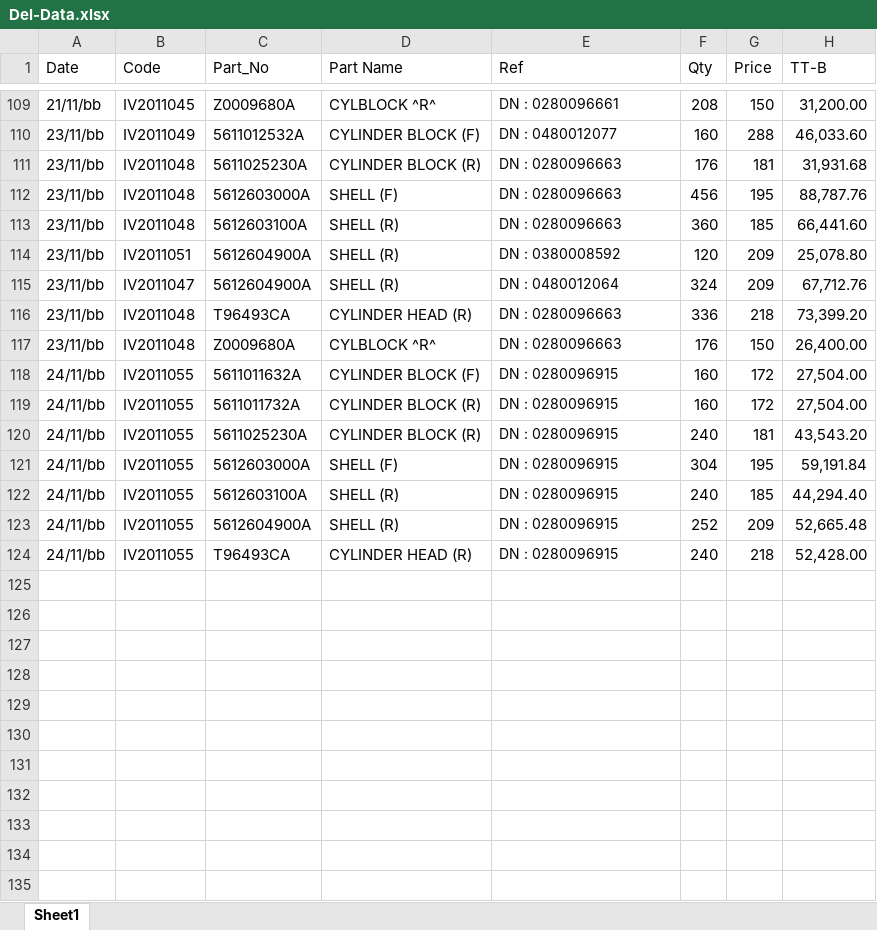
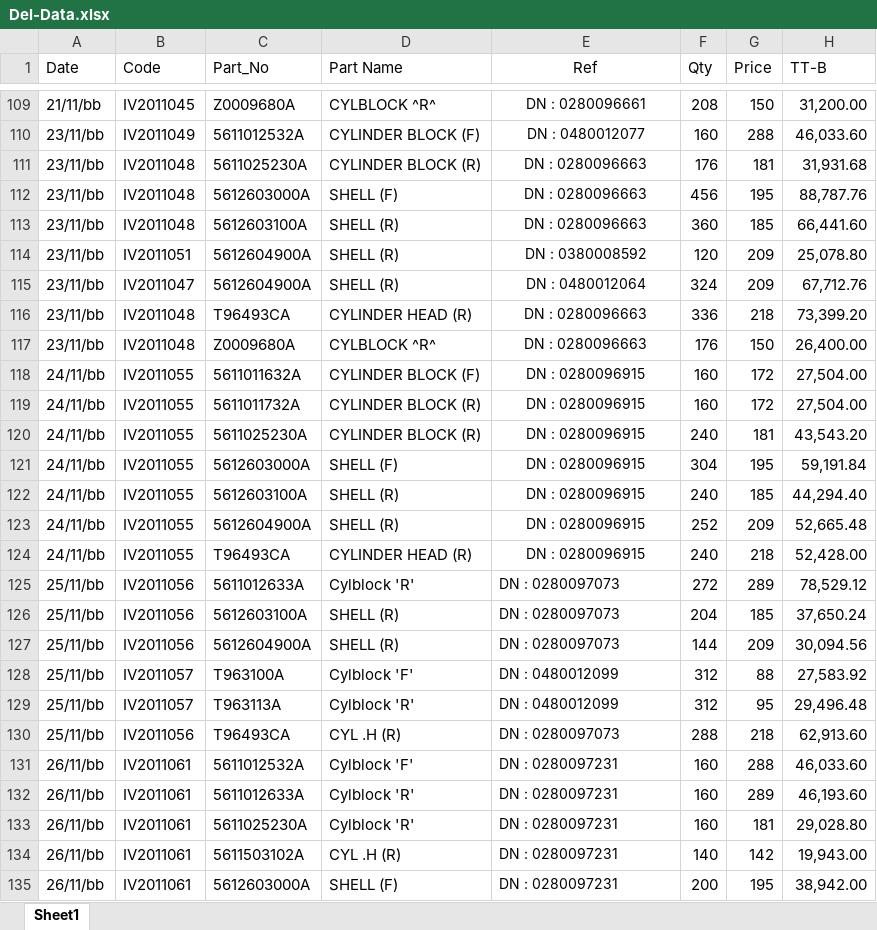
Before and after one commit to UtaiC/SIM-Delivery, an Excel workbook: Del-Data.xlsx, sheet Sheet1, drawn as a sheet; only a part is shown, gaps mark what is left out; values as stored, in another font and other column widths than the file's, no borders; the diff covers the shown part only; the diff names each change by its address in the sheet, - before the commit and + after, or states it on an @@ line.

```diff
--- a/Del-Data.xlsx (sheet Sheet1)
+++ b/Del-Data.xlsx (sheet Sheet1)
-E1:E124 alignment: left
+E1:E124 alignment: center
+row 125: 25/11/bb | IV2011056 | 5611012633A | Cylblock 'R' | DN : 0280097073 | 272 | 289 | 78,529.12
+row 126: 25/11/bb | IV2011056 | 5612603100A | SHELL (R) | DN : 0280097073 | 204 | 185 | 37,650.24
+row 127: 25/11/bb | IV2011056 | 5612604900A | SHELL (R) | DN : 0280097073 | 144 | 209 | 30,094.56
+row 128: 25/11/bb | IV2011057 | T963100A | Cylblock 'F' | DN : 0480012099 | 312 | 88 | 27,583.92
+row 129: 25/11/bb | IV2011057 | T963113A | Cylblock 'R' | DN : 0480012099 | 312 | 95 | 29,496.48
+row 130: 25/11/bb | IV2011056 | T96493CA | CYL .H (R) | DN : 0280097073 | 288 | 218 | 62,913.60
+row 131: 26/11/bb | IV2011061 | 5611012532A | Cylblock 'F' | DN : 0280097231 | 160 | 288 | 46,033.60
+row 132: 26/11/bb | IV2011061 | 5611012633A | Cylblock 'R' | DN : 0280097231 | 160 | 289 | 46,193.60
+row 133: 26/11/bb | IV2011061 | 5611025230A | Cylblock 'R' | DN : 0280097231 | 160 | 181 | 29,028.80
+row 134: 26/11/bb | IV2011061 | 5611503102A | CYL .H (R) | DN : 0280097231 | 140 | 142 | 19,943.00
+row 135: 26/11/bb | IV2011061 | 5612603000A | SHELL (F) | DN : 0280097231 | 200 | 195 | 38,942.00
```
Also changed, not shown: 3 added rows and cell formats elsewhere in this sheet.
